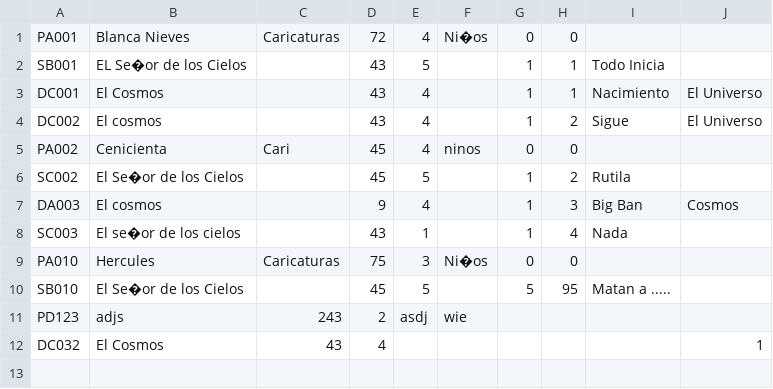
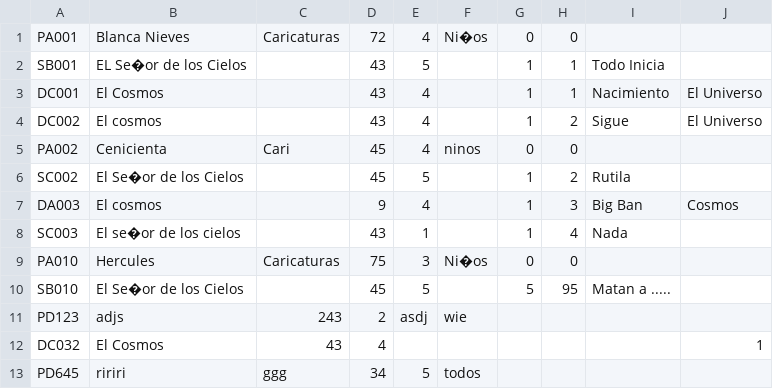
Before and after one commit to Jorge-codeboy/Streaming-Project, a CSV file: testFile.csv, drawn as a sheet.

```diff
--- a/testFile.csv
+++ b/testFile.csv
@@ -12 +12,2 @@ PD123,adjs,243,2,asdj,wie,,,,,
 DC032,El Cosmos,43,4,,,,,,1,
+PD645,ririri,ggg, 34,5,todos,,,,,
```
Also changed, not shown: 1 other file.
